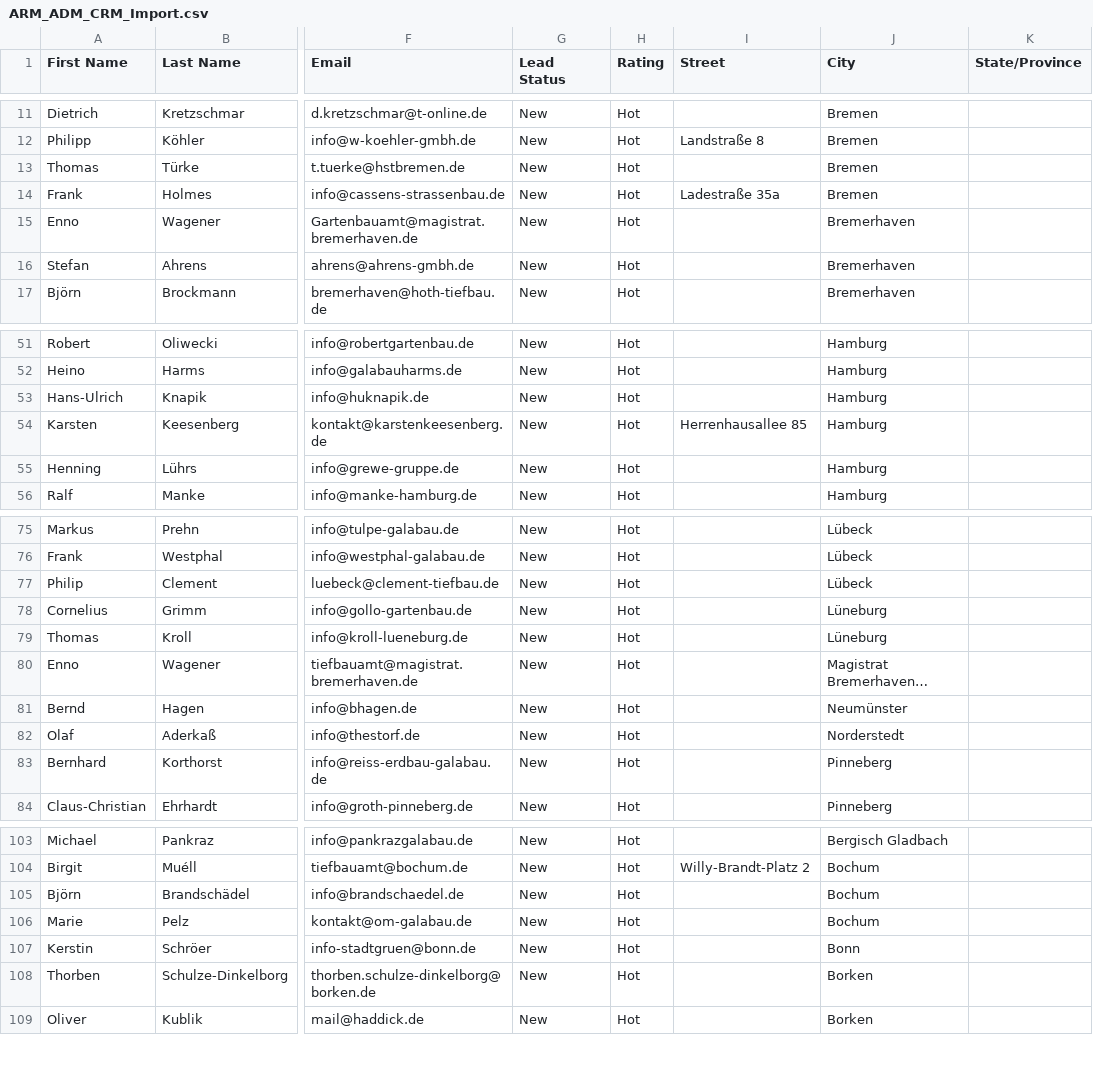
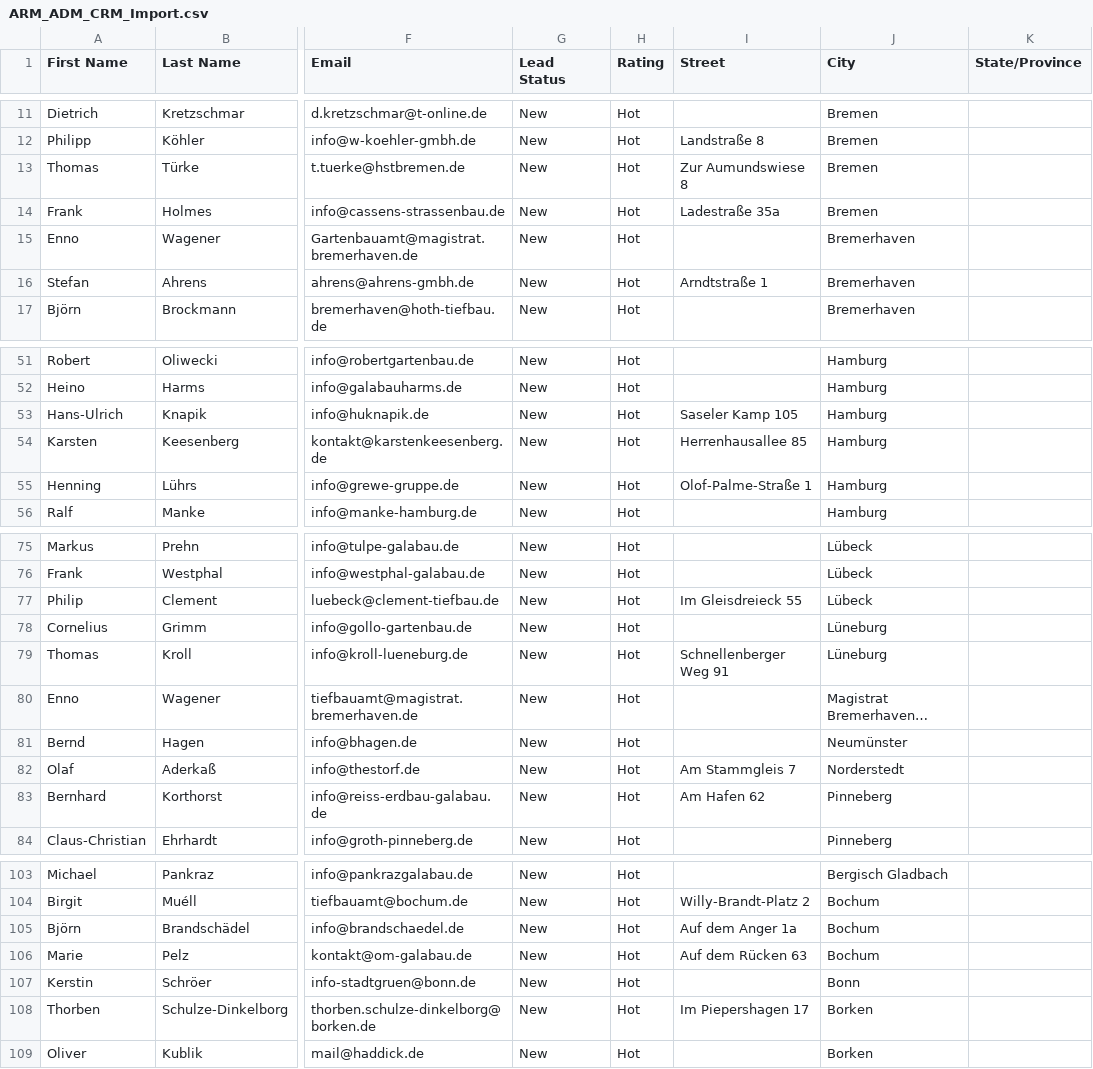
Before and after one commit to sfleischmann-3steps2/Rapid-Set-Vermarktung, a CSV file: Recherche Interessenten/ARM_ADM_CRM_Import.csv, drawn as a sheet; only a part is shown, gaps mark what is left out; long unchanged cells end in …; the diff covers the shown part only; the diff names each change by its address in the sheet, - before the commit and + after, or states it on an @@ line.

```diff
--- a/Recherche Interessenten/ARM_ADM_CRM_Import.csv
+++ b/Recherche Interessenten/ARM_ADM_CRM_Import.csv
-I13 (Street): (empty)
+I13 (Street): Zur Aumundswiese 8
-I16 (Street): (empty)
+I16 (Street): Arndtstraße 1
-I53 (Street): (empty)
+I53 (Street): Saseler Kamp 105
-I55 (Street): (empty)
+I55 (Street): Olof-Palme-Straße 1
-I77 (Street): (empty)
+I77 (Street): Im Gleisdreieck 55
-I79 (Street): (empty)
+I79 (Street): Schnellenberger Weg 91
-I82 (Street): (empty)
+I82 (Street): Am Stammgleis 7
-I83 (Street): (empty)
+I83 (Street): Am Hafen 62
-I105 (Street): (empty)
+I105 (Street): Auf dem Anger 1a
-I106 (Street): (empty)
+I106 (Street): Auf dem Rücken 63
-I108 (Street): (empty)
+I108 (Street): Im Piepershagen 17
```
Also changed, not shown: 15 edited cells elsewhere in this file, Recherche Interessenten/ARM_ADM_Gesamtliste_enriched.csv, 2 other files.
